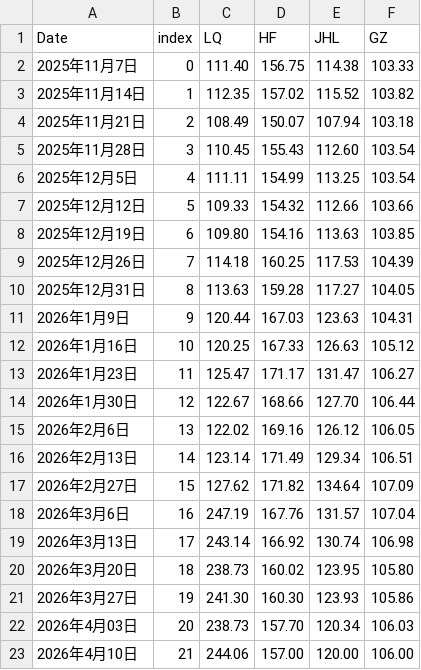
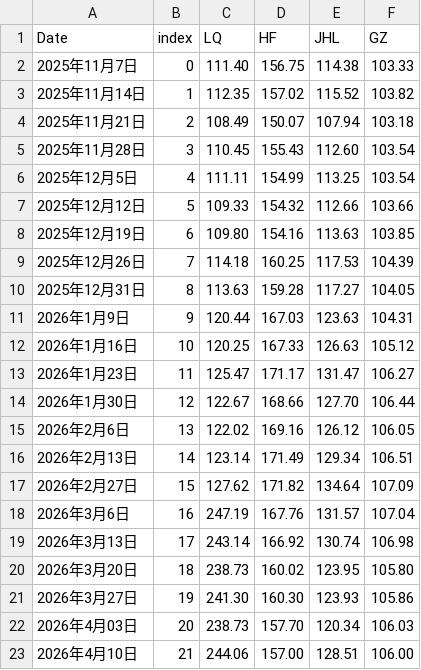
Before and after one commit to sungang-cn/inv, a CSV file: invest.csv, drawn as a sheet.

Commit message:
Modify investment data for 2026年4月10日
Updated the value in the fourth column for the date 2026年4月10日.

```diff
--- a/invest.csv
+++ b/invest.csv
@@ -22,2 +22,2 @@ Date,index,LQ,HF,JHL,GZ
 2026年4月03日,20,238.73,157.70,120.34,106.03
-2026年4月10日,21,244.06,157.00,120.00,106.00
+2026年4月10日,21,244.06,157.00,128.51,106.00
```
